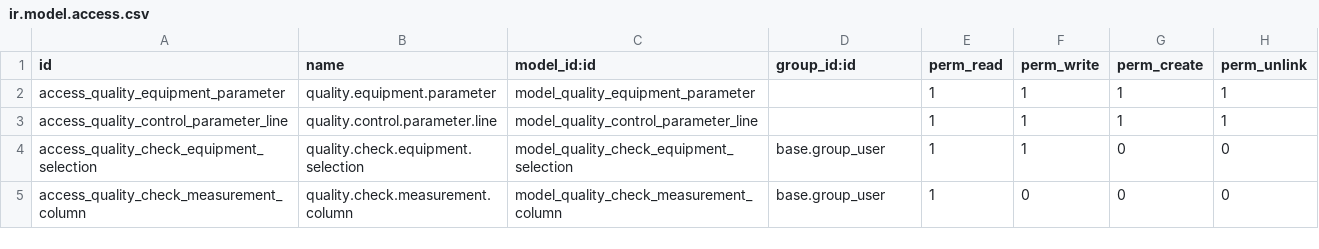
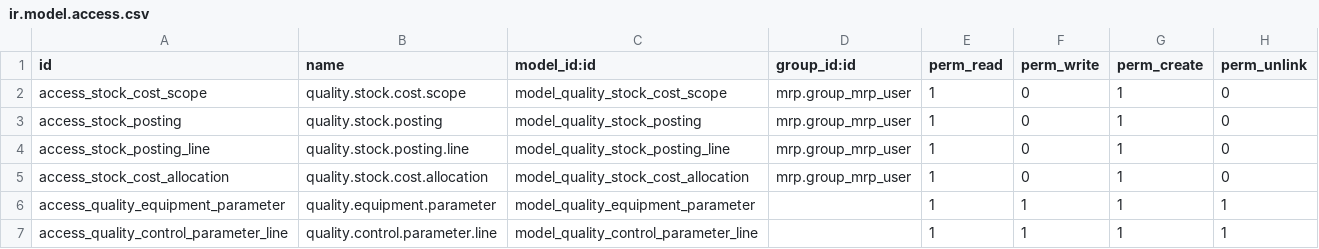
Before and after one commit to ERP-Ukraine/vataga, a CSV file: extra-addons/quality_vataga/security/ir.model.access.csv, drawn as a sheet; only a part is shown; the shorter side is filled out with more unchanged rows; the diff names each change by its address in the sheet, - before the commit and + after, or states it on an @@ line.

Commit message:
[IMP] quality_vataga: implement immutable partial posting kernel

```diff
--- a/extra-addons/quality_vataga/security/ir.model.access.csv
+++ b/extra-addons/quality_vataga/security/ir.model.access.csv
+row 2: access_stock_cost_scope | quality.stock.cost.scope | model_quality_stock_cost_scope | mrp.group_mrp_user | 1 | 0 | 1 | 0
+row 3: access_stock_posting | quality.stock.posting | model_quality_stock_posting | mrp.group_mrp_user | 1 | 0 | 1 | 0
+row 4: access_stock_posting_line | quality.stock.posting.line | model_quality_stock_posting_line | mrp.group_mrp_user | 1 | 0 | 1 | 0
+row 5: access_stock_cost_allocation | quality.stock.cost.allocation | model_quality_stock_cost_allocation | mrp.group_mrp_user | 1 | 0 | 1 | 0
```
Also changed, not shown: 16 other files.
